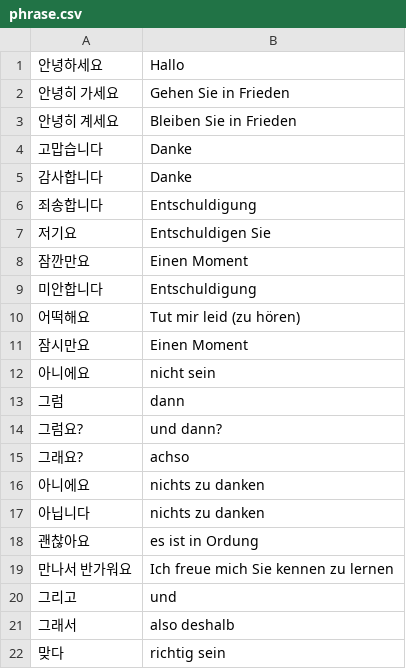
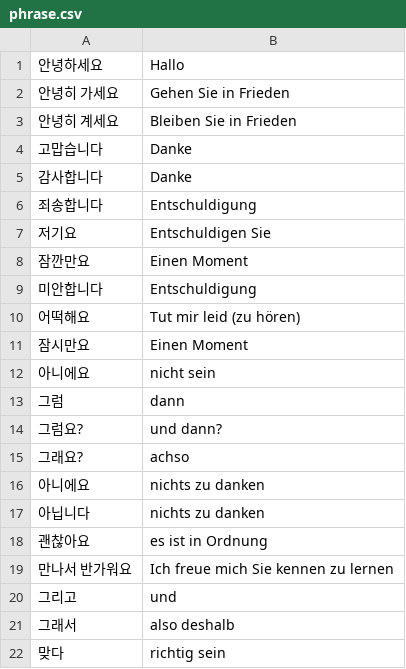
Before and after one commit to DarlineFiedler/daily-lerning, a CSV file: WordPacks/phrase.csv, drawn as a sheet; the diff names each change by its address in the sheet, - before the commit and + after, or states it on an @@ line.

```diff
--- a/WordPacks/phrase.csv
+++ b/WordPacks/phrase.csv
-B18: es ist in Ordung
+B18: es ist in Ordnung
```
Also changed, not shown: WordPacks/berufe.csv, WordPacks/länder.csv, 2 other files.
